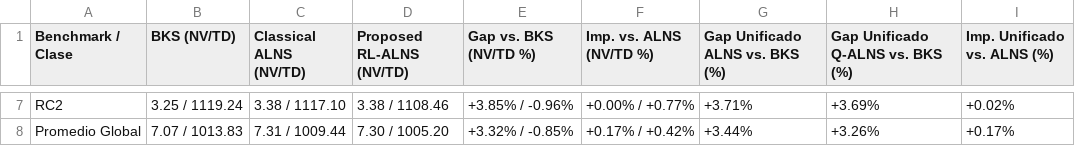
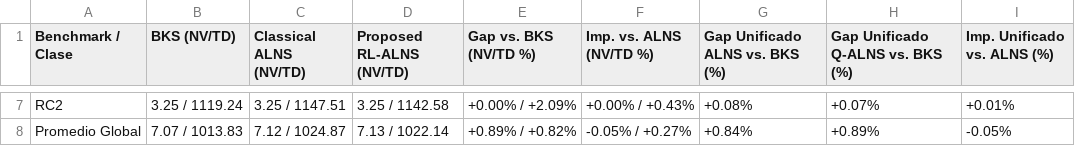
Before and after one commit to JoseFrancisc0/PFC_VRPTW, a CSV file: Experiments/summary/solomon/tabla_paper_format.csv, drawn as a sheet; only a part is shown, gaps mark what is left out; the diff covers the shown part only; the diff names each change by its address in the sheet, - before the commit and + after, or states it on an @@ line.

```diff
--- a/Experiments/summary/solomon/tabla_paper_format.csv
+++ b/Experiments/summary/solomon/tabla_paper_format.csv
-C7 (Classical ALNS (NV/TD)): 3.38 / 1117.10
+C7 (Classical ALNS (NV/TD)): 3.25 / 1147.51
-D7 (Proposed RL-ALNS (NV/TD)): 3.38 / 1108.46
+D7 (Proposed RL-ALNS (NV/TD)): 3.25 / 1142.58
-E7 (Gap vs. BKS (NV/TD %)): +3.85% / -0.96%
+E7 (Gap vs. BKS (NV/TD %)): +0.00% / +2.09%
-F7 (Imp. vs. ALNS (NV/TD %)): +0.00% / +0.77%
+F7 (Imp. vs. ALNS (NV/TD %)): +0.00% / +0.43%
-G7 (Gap Unificado ALNS vs. BKS (%)): +3.71%
+G7 (Gap Unificado ALNS vs. BKS (%)): +0.08%
-H7 (Gap Unificado Q-ALNS vs. BKS (%)): +3.69%
+H7 (Gap Unificado Q-ALNS vs. BKS (%)): +0.07%
-I7 (Imp. Unificado vs. ALNS (%)): +0.02%
+I7 (Imp. Unificado vs. ALNS (%)): +0.01%
-C8 (Classical ALNS (NV/TD)): 7.31 / 1009.44
+C8 (Classical ALNS (NV/TD)): 7.12 / 1024.87
-D8 (Proposed RL-ALNS (NV/TD)): 7.30 / 1005.20
+D8 (Proposed RL-ALNS (NV/TD)): 7.13 / 1022.14
-E8 (Gap vs. BKS (NV/TD %)): +3.32% / -0.85%
+E8 (Gap vs. BKS (NV/TD %)): +0.89% / +0.82%
-F8 (Imp. vs. ALNS (NV/TD %)): +0.17% / +0.42%
+F8 (Imp. vs. ALNS (NV/TD %)): -0.05% / +0.27%
-G8 (Gap Unificado ALNS vs. BKS (%)): +3.44%
+G8 (Gap Unificado ALNS vs. BKS (%)): +0.84%
-H8 (Gap Unificado Q-ALNS vs. BKS (%)): +3.26%
+H8 (Gap Unificado Q-ALNS vs. BKS (%)): +0.89%
-I8 (Imp. Unificado vs. ALNS (%)): +0.17%
+I8 (Imp. Unificado vs. ALNS (%)): -0.05%
```
Also changed, not shown: 27 edited cells elsewhere in this file, Experiments/results/solomon/master_solomon.csv, Experiments/summary/solomon/gap_por_instancia.csv, 19 other files.
